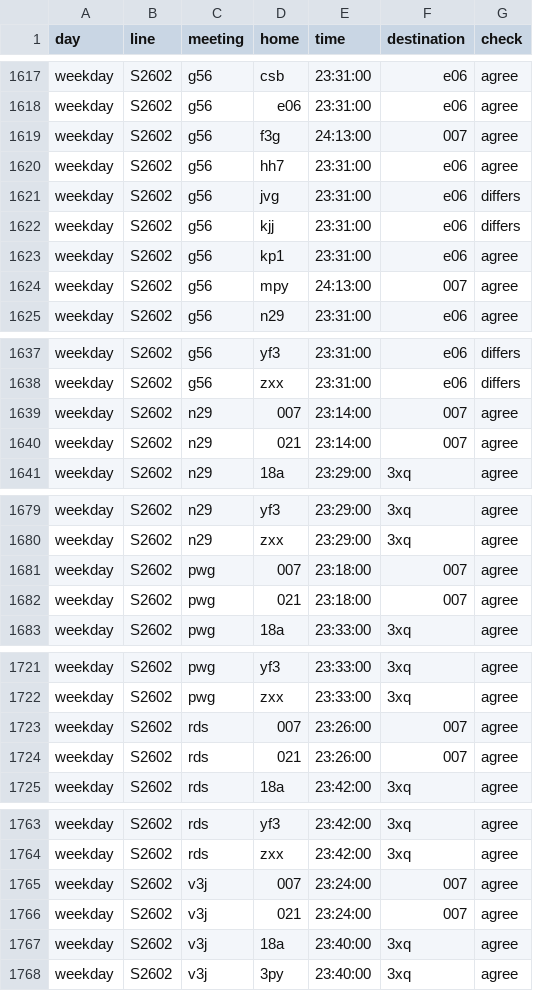
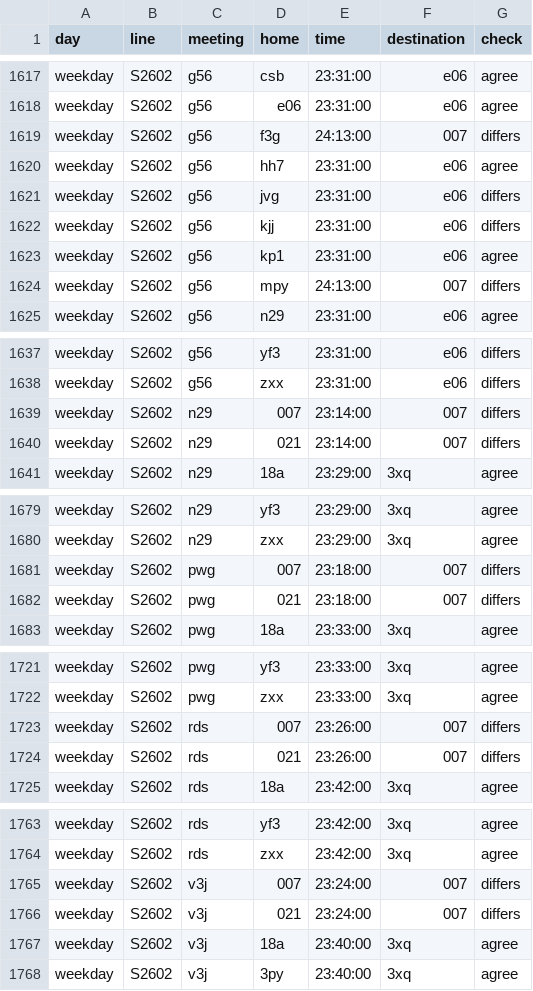
Before and after one commit to y2gcoder/banbanyeok, a CSV file: data/config/busan-last-train-checks.csv, drawn as a sheet; only a part is shown, gaps mark what is left out; the diff covers the shown part only.

```diff
--- a/data/config/busan-last-train-checks.csv
+++ b/data/config/busan-last-train-checks.csv
@@ -1618,3 +1618,3 @@ weekday,S2602,g56,csb,23:31:00,e06,agree
 weekday,S2602,g56,e06,23:31:00,e06,agree
-weekday,S2602,g56,f3g,24:13:00,007,agree
+weekday,S2602,g56,f3g,24:13:00,007,differs
 weekday,S2602,g56,hh7,23:31:00,e06,agree
@@ -1623,3 +1623,3 @@ weekday,S2602,g56,kjj,23:31:00,e06,differs
 weekday,S2602,g56,kp1,23:31:00,e06,agree
-weekday,S2602,g56,mpy,24:13:00,007,agree
+weekday,S2602,g56,mpy,24:13:00,007,differs
 weekday,S2602,g56,n29,23:31:00,e06,agree
@@ -1638,4 +1638,4 @@ weekday,S2602,g56,yf3,23:31:00,e06,differs
 weekday,S2602,g56,zxx,23:31:00,e06,differs
-weekday,S2602,n29,007,23:14:00,007,agree
-weekday,S2602,n29,021,23:14:00,007,agree
+weekday,S2602,n29,007,23:14:00,007,differs
+weekday,S2602,n29,021,23:14:00,007,differs
 weekday,S2602,n29,18a,23:29:00,3xq,agree
@@ -1680,4 +1680,4 @@ weekday,S2602,n29,yf3,23:29:00,3xq,agree
 weekday,S2602,n29,zxx,23:29:00,3xq,agree
-weekday,S2602,pwg,007,23:18:00,007,agree
-weekday,S2602,pwg,021,23:18:00,007,agree
+weekday,S2602,pwg,007,23:18:00,007,differs
+weekday,S2602,pwg,021,23:18:00,007,differs
 weekday,S2602,pwg,18a,23:33:00,3xq,agree
@@ -1722,4 +1722,4 @@ weekday,S2602,pwg,yf3,23:33:00,3xq,agree
 weekday,S2602,pwg,zxx,23:33:00,3xq,agree
-weekday,S2602,rds,007,23:26:00,007,agree
-weekday,S2602,rds,021,23:26:00,007,agree
+weekday,S2602,rds,007,23:26:00,007,differs
+weekday,S2602,rds,021,23:26:00,007,differs
 weekday,S2602,rds,18a,23:42:00,3xq,agree
@@ -1764,4 +1764,4 @@ weekday,S2602,rds,yf3,23:42:00,3xq,agree
 weekday,S2602,rds,zxx,23:42:00,3xq,agree
-weekday,S2602,v3j,007,23:24:00,007,agree
-weekday,S2602,v3j,021,23:24:00,007,agree
+weekday,S2602,v3j,007,23:24:00,007,differs
+weekday,S2602,v3j,021,23:24:00,007,differs
 weekday,S2602,v3j,18a,23:40:00,3xq,agree
```
Also changed, not shown: 110 edited cells elsewhere in this file, 4 other files.
